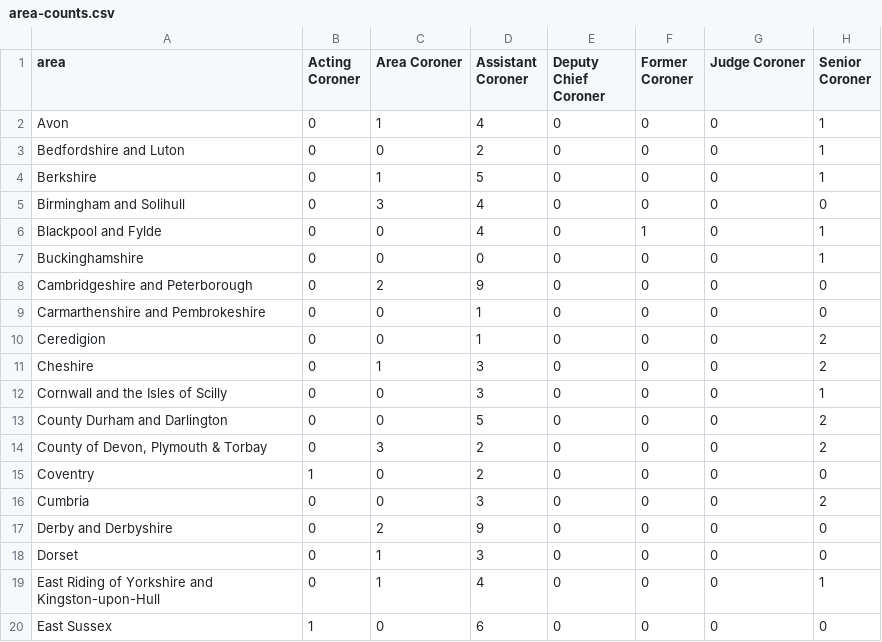
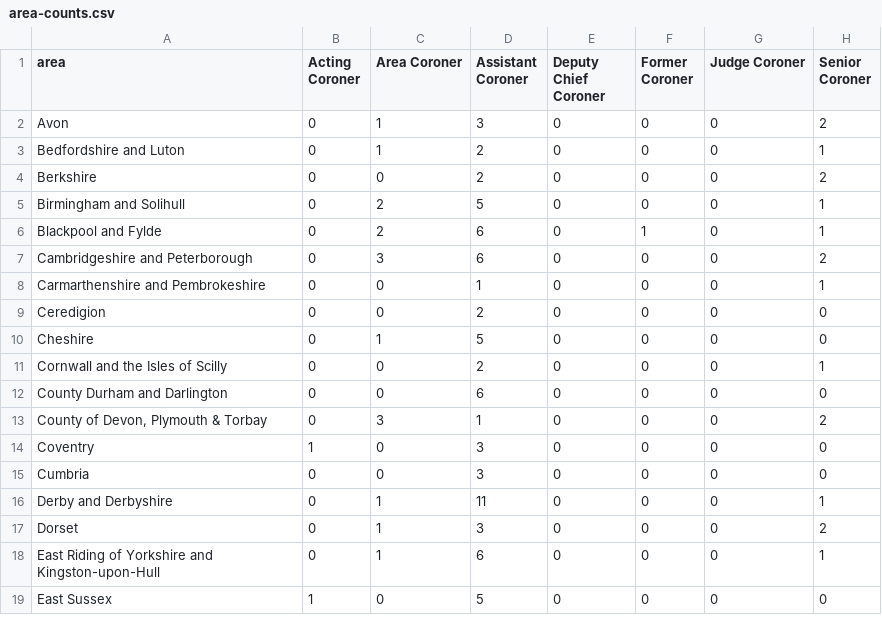
Before and after one commit to Just-Helpful/preventable-deaths-scraper, a CSV file: src/analyse/counts/data/name/area-counts.csv, drawn as a sheet; only a part is shown; the diff covers the shown part only.

```diff
--- a/src/analyse/counts/data/name/area-counts.csv
+++ b/src/analyse/counts/data/name/area-counts.csv
@@ -1,20 +1,19 @@
 area,Acting Coroner,Area Coroner,Assistant Coroner,Deputy Chief Coroner,Former Coroner,Judge Coroner,Senior Coroner
-Avon,0,1,4,0,0,0,1
-Bedfordshire and Luton,0,0,2,0,0,0,1
-Berkshire,0,1,5,0,0,0,1
-Birmingham and Solihull,0,3,4,0,0,0,0
-Blackpool and Fylde,0,0,4,0,1,0,1
-Buckinghamshire,0,0,0,0,0,0,1
-Cambridgeshire and Peterborough,0,2,9,0,0,0,0
-Carmarthenshire and Pembrokeshire,0,0,1,0,0,0,0
-Ceredigion,0,0,1,0,0,0,2
-Cheshire,0,1,3,0,0,0,2
-Cornwall and the Isles of Scilly,0,0,3,0,0,0,1
-County Durham and Darlington,0,0,5,0,0,0,2
-"County of Devon, Plymouth & Torbay",0,3,2,0,0,0,2
-Coventry,1,0,2,0,0,0,0
-Cumbria,0,0,3,0,0,0,2
-Derby and Derbyshire,0,2,9,0,0,0,0
-Dorset,0,1,3,0,0,0,0
-East Riding of Yorkshire and Kingston-upon-Hull,0,1,4,0,0,0,1
-East Sussex,1,0,6,0,0,0,0
+Avon,0,1,3,0,0,0,2
+Bedfordshire and Luton,0,1,2,0,0,0,1
+Berkshire,0,0,2,0,0,0,2
+Birmingham and Solihull,0,2,5,0,0,0,1
+Blackpool and Fylde,0,2,6,0,1,0,1
+Cambridgeshire and Peterborough,0,3,6,0,0,0,2
+Carmarthenshire and Pembrokeshire,0,0,1,0,0,0,1
+Ceredigion,0,0,2,0,0,0,0
+Cheshire,0,1,5,0,0,0,0
+Cornwall and the Isles of Scilly,0,0,2,0,0,0,1
+County Durham and Darlington,0,0,6,0,0,0,0
+"County of Devon, Plymouth & Torbay",0,3,1,0,0,0,2
+Coventry,1,0,3,0,0,0,0
+Cumbria,0,0,3,0,0,0,0
+Derby and Derbyshire,0,1,11,0,0,0,1
+Dorset,0,1,3,0,0,0,2
+East Riding of Yorkshire and Kingston-upon-Hull,0,1,6,0,0,0,1
+East Sussex,1,0,5,0,0,0,0
```
Also changed, not shown: 1 added row, 1 removed row and 76 edited cells elsewhere in this file, src/analyse/counts/data/name/top-categorised.csv, src/analyse/counts/data/sent/area-statuses.csv, 13 other files.
